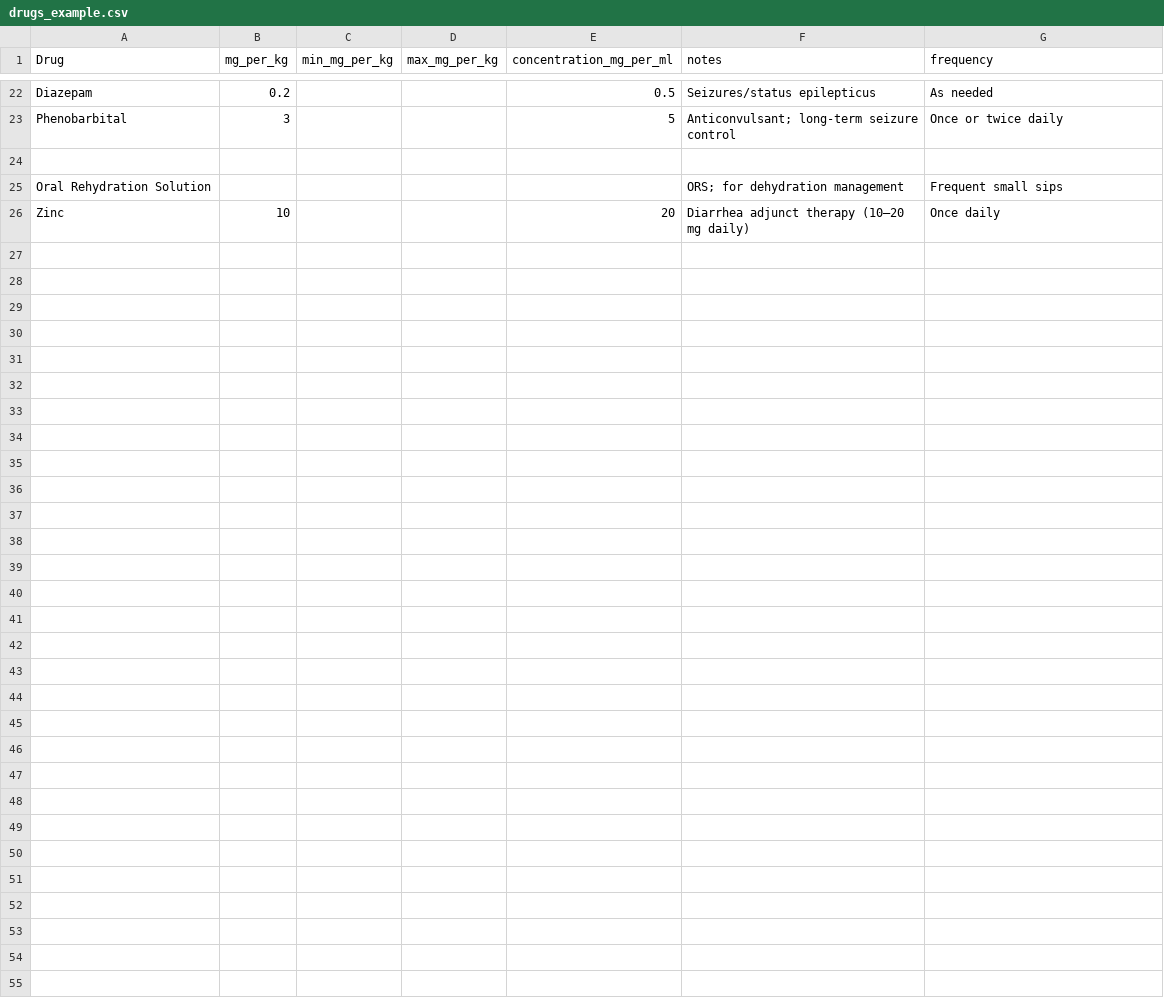
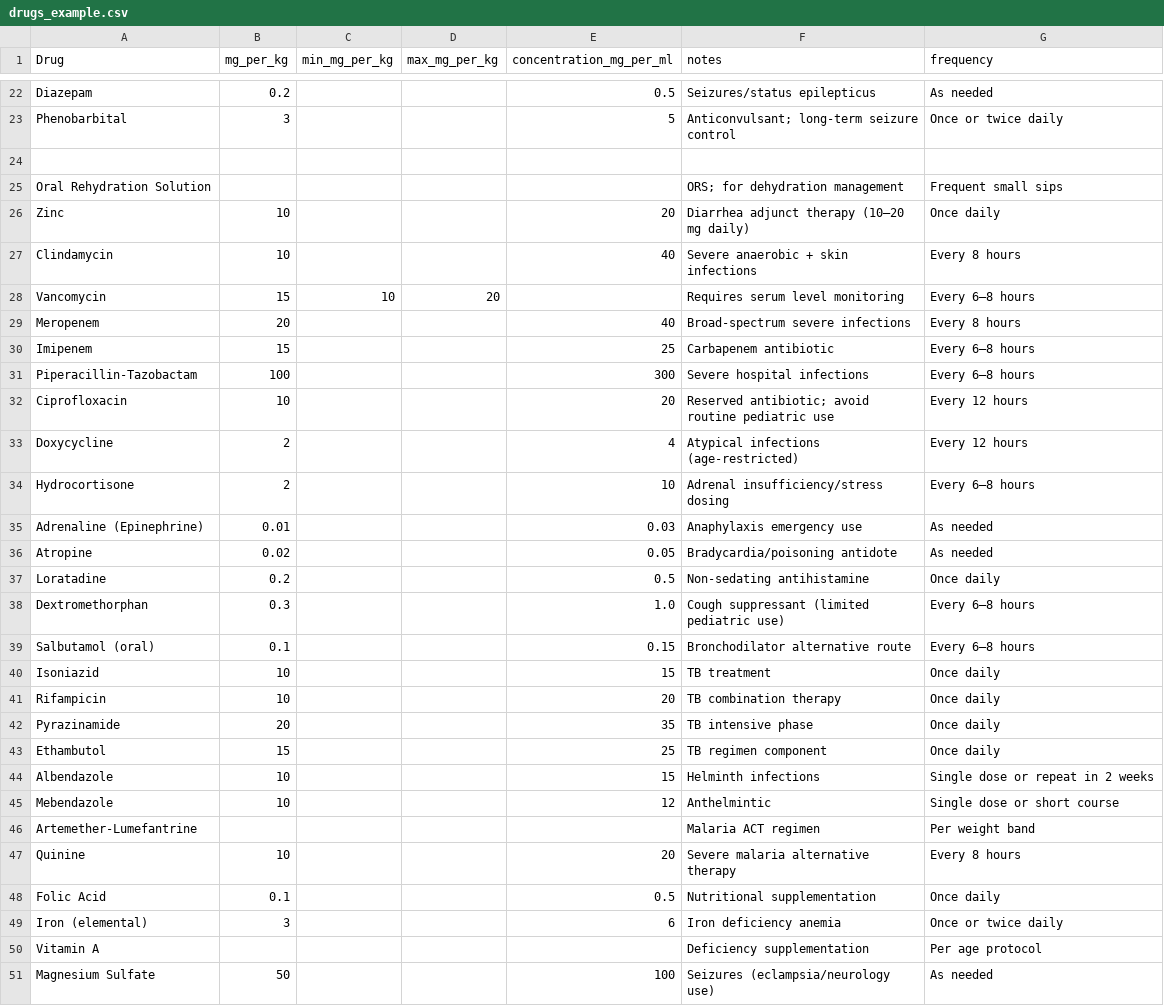
Before and after one commit to SOKRATESE/health-tool-pediatric-dose-calculator-and-bmi-calculator-, a CSV file: drugs_example.csv, drawn as a sheet; only a part is shown, gaps mark what is left out; the diff names each change by its address in the sheet, - before the commit and + after, or states it on an @@ line.

Commit message:
Add new medications to drugs_example.csv
added new medications

```diff
--- a/drugs_example.csv
+++ b/drugs_example.csv
+row 27: Clindamycin | 10 |  |  | 40 | Severe anaerobic + skin infections | Every 8 hours
+row 28: Vancomycin | 15 | 10 | 20 |  | Requires serum level monitoring | Every 6–8 hours
+row 29: Meropenem | 20 |  |  | 40 | Broad-spectrum severe infections | Every 8 hours
+row 30: Imipenem | 15 |  |  | 25 | Carbapenem antibiotic | Every 6–8 hours
+row 31: Piperacillin-Tazobactam | 100 |  |  | 300 | Severe hospital infections | Every 6–8 hours
+row 32: Ciprofloxacin | 10 |  |  | 20 | Reserved antibiotic; avoid routine pediatric use | Every 12 hours
+row 33: Doxycycline | 2 |  |  | 4 | Atypical infections (age-restricted) | Every 12 hours
+row 34: Hydrocortisone | 2 |  |  | 10 | Adrenal insufficiency/stress dosing | Every 6–8 hours
+row 35: Adrenaline (Epinephrine) | 0.01 |  |  | 0.03 | Anaphylaxis emergency use | As needed
+row 36: Atropine | 0.02 |  |  | 0.05 | Bradycardia/poisoning antidote | As needed
+row 37: Loratadine | 0.2 |  |  | 0.5 | Non-sedating antihistamine | Once daily
+row 38: Dextromethorphan | 0.3 |  |  | 1.0 | Cough suppressant (limited pediatric use) | Every 6–8 hours
+row 39: Salbutamol (oral) | 0.1 |  |  | 0.15 | Bronchodilator alternative route | Every 6–8 hours
+row 40: Isoniazid | 10 |  |  | 15 | TB treatment | Once daily
+row 41: Rifampicin | 10 |  |  | 20 | TB combination therapy | Once daily
+row 42: Pyrazinamide | 20 |  |  | 35 | TB intensive phase | Once daily
+row 43: Ethambutol | 15 |  |  | 25 | TB regimen component | Once daily
+row 44: Albendazole | 10 |  |  | 15 | Helminth infections | Single dose or repeat in 2 weeks
+row 45: Mebendazole | 10 |  |  | 12 | Anthelmintic | Single dose or short course
+row 46: Artemether-Lumefantrine |  |  |  |  | Malaria ACT regimen | Per weight band
+row 47: Quinine | 10 |  |  | 20 | Severe malaria alternative therapy | Every 8 hours
+row 48: Folic Acid | 0.1 |  |  | 0.5 | Nutritional supplementation | Once daily
+row 49: Iron (elemental) | 3 |  |  | 6 | Iron deficiency anemia | Once or twice daily
+row 50: Vitamin A |  |  |  |  | Deficiency supplementation | Per age protocol
+row 51: Magnesium Sulfate | 50 |  |  | 100 | Seizures (eclampsia/neurology use) | As needed
```
